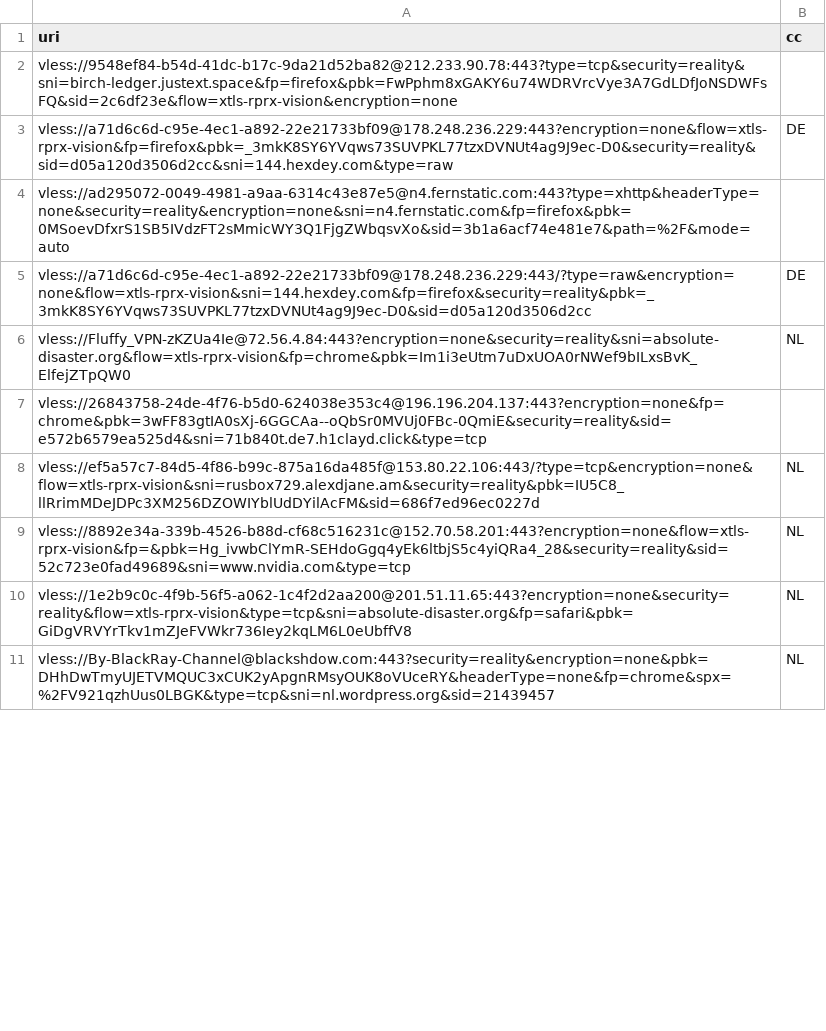
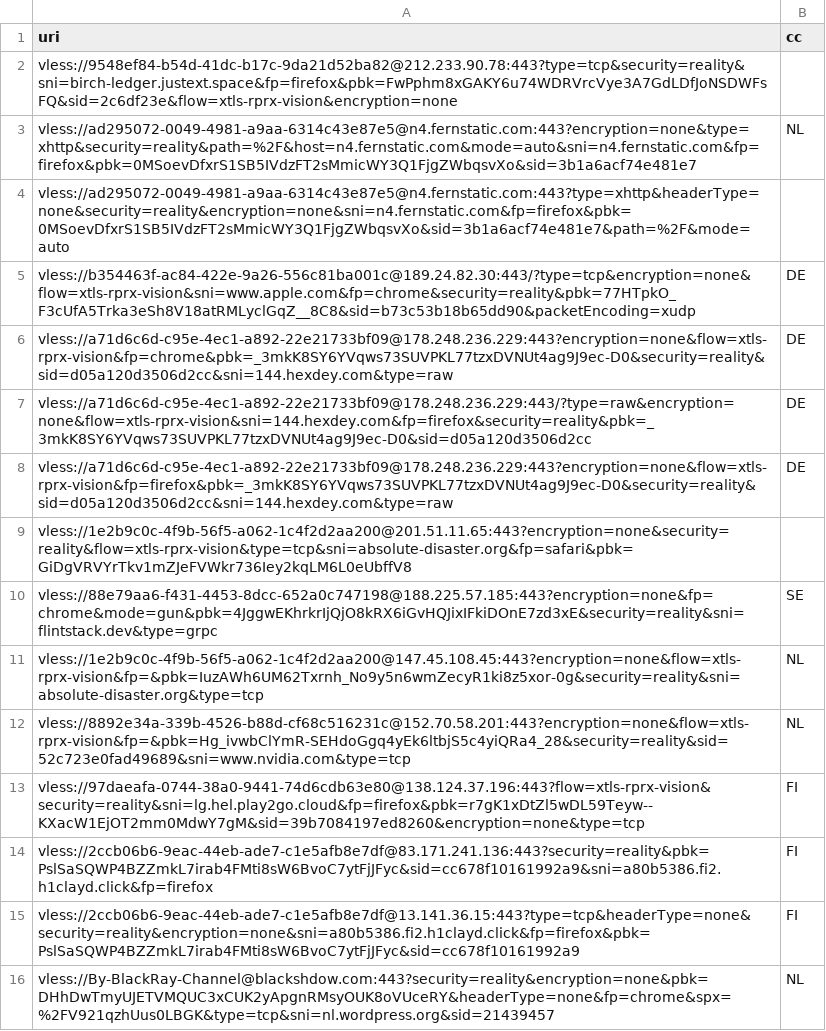
Before and after one commit to grisha-seleznev/free-vless-keys-russia, a CSV file: stage/checked.csv, drawn as a sheet; only a part is shown; the diff covers the shown part only.

```diff
--- a/stage/checked.csv
+++ b/stage/checked.csv
@@ -2,10 +2,15 @@ uri,cc
 vless://9548ef84-b54d-41dc-b17c-9da21d52ba82@212.233.90.78:443?type=tcp&security=reality&sni=birch-ledger.justext.space&fp=firefox&pbk=FwPphm8xGAKY6u74WDRVrcVye3A7GdLDfJoNSDWFsFQ&sid=2c6df23e&flow=xtls-rprx-vision&encryption=none,
+vless://ad295072-0049-4981-a9aa-6314c43e87e5@n4.fernstatic.com:443?encryption=none&type=xhttp&security=reality&path=%2F&host=n4.fernstatic.com&mode=auto&sni=n4.fernstatic.com&fp=firefox&pbk=0MSoevDfxrS1SB5IVdzFT2sMmicWY3Q1FjgZWbqsvXo&sid=3b1a6acf74e481e7,NL
+vless://ad295072-0049-4981-a9aa-6314c43e87e5@n4.fernstatic.com:443?type=xhttp&headerType=none&security=reality&encryption=none&sni=n4.fernstatic.com&fp=firefox&pbk=0MSoevDfxrS1SB5IVdzFT2sMmicWY3Q1FjgZWbqsvXo&sid=3b1a6acf74e481e7&path=%2F&mode=auto,
+vless://b354463f-ac84-422e-9a26-556c81ba001c@189.24.82.30:443/?type=tcp&encryption=none&flow=xtls-rprx-vision&sni=www.apple.com&fp=chrome&security=reality&pbk=77HTpkO_F3cUfA5Trka3eSh8V18atRMLyclGqZ__8C8&sid=b73c53b18b65dd90&packetEncoding=xudp,DE
+vless://a71d6c6d-c95e-4ec1-a892-22e21733bf09@178.248.236.229:443?encryption=none&flow=xtls-rprx-vision&fp=chrome&pbk=_3mkK8SY6YVqws73SUVPKL77tzxDVNUt4ag9J9ec-D0&security=reality&sid=d05a120d3506d2cc&sni=144.hexdey.com&type=raw,DE
+vless://a71d6c6d-c95e-4ec1-a892-22e21733bf09@178.248.236.229:443/?type=raw&encryption=none&flow=xtls-rprx-vision&sni=144.hexdey.com&fp=firefox&security=reality&pbk=_3mkK8SY6YVqws73SUVPKL77tzxDVNUt4ag9J9ec-D0&sid=d05a120d3506d2cc,DE
 vless://a71d6c6d-c95e-4ec1-a892-22e21733bf09@178.248.236.229:443?encryption=none&flow=xtls-rprx-vision&fp=firefox&pbk=_3mkK8SY6YVqws73SUVPKL77tzxDVNUt4ag9J9ec-D0&security=reality&sid=d05a120d3506d2cc&sni=144.hexdey.com&type=raw,DE
-vless://ad295072-0049-4981-a9aa-6314c43e87e5@n4.fernstatic.com:443?type=xhttp&headerType=none&security=reality&encryption=none&sni=n4.fernstatic.com&fp=firefox&pbk=0MSoevDfxrS1SB5IVdzFT2sMmicWY3Q1FjgZWbqsvXo&sid=3b1a6acf74e481e7&path=%2F&mode=auto,
-vless://a71d6c6d-c95e-4ec1-a892-22e21733bf09@178.248.236.229:443/?type=raw&encryption=none&flow=xtls-rprx-vision&sni=144.hexdey.com&fp=firefox&security=reality&pbk=_3mkK8SY6YVqws73SUVPKL77tzxDVNUt4ag9J9ec-D0&sid=d05a120d3506d2cc,DE
-vless://Fluffy_VPN-zKZUa4Ie@72.56.4.84:443?encryption=none&security=reality&sni=absolute-disaster.org&flow=xtls-rprx-vision&fp=chrome&pbk=Im1i3eUtm7uDxUOA0rNWef9bILxsBvK_ElfejZTpQW0,NL
-vless://26843758-24de-4f76-b5d0-624038e353c4@196.196.204.137:443?encryption=none&fp=chrome&pbk=3wFF83gtIA0sXj-6GGCAa--oQbSr0MVUj0FBc-0QmiE&security=reality&sid=e572b6579ea525d4&sni=71b840t.de7.h1clayd.click&type=tcp,
-vless://ef5a57c7-84d5-4f86-b99c-875a16da485f@153.80.22.106:443/?type=tcp&encryption=none&flow=xtls-rprx-vision&sni=rusbox729.alexdjane.am&security=reality&pbk=IU5C8_llRrimMDeJDPc3XM256DZOWIYblUdDYilAcFM&sid=686f7ed96ec0227d,NL
+vless://1e2b9c0c-4f9b-56f5-a062-1c4f2d2aa200@201.51.11.65:443?encryption=none&security=reality&flow=xtls-rprx-vision&type=tcp&sni=absolute-disaster.org&fp=safari&pbk=GiDgVRVYrTkv1mZJeFVWkr736Iey2kqLM6L0eUbffV8,
+vless://88e79aa6-f431-4453-8dcc-652a0c747198@188.225.57.185:443?encryption=none&fp=chrome&mode=gun&pbk=4JggwEKhrkrIjQjO8kRX6iGvHQJixIFkiDOnE7zd3xE&security=reality&sni=flintstack.dev&type=grpc,SE
+vless://1e2b9c0c-4f9b-56f5-a062-1c4f2d2aa200@147.45.108.45:443?encryption=none&flow=xtls-rprx-vision&fp=&pbk=IuzAWh6UM62Txrnh_No9y5n6wmZecyR1ki8z5xor-0g&security=reality&sni=absolute-disaster.org&type=tcp,NL
 vless://8892e34a-339b-4526-b88d-cf68c516231c@152.70.58.201:443?encryption=none&flow=xtls-rprx-vision&fp=&pbk=Hg_ivwbClYmR-SEHdoGgq4yEk6ltbjS5c4yiQRa4_28&security=reality&sid=52c723e0fad49689&sni=www.nvidia.com&type=tcp,NL
-vless://1e2b9c0c-4f9b-56f5-a062-1c4f2d2aa200@201.51.11.65:443?encryption=none&security=reality&flow=xtls-rprx-vision&type=tcp&sni=absolute-disaster.org&fp=safari&pbk=GiDgVRVYrTkv1mZJeFVWkr736Iey2kqLM6L0eUbffV8,NL
+vless://97daeafa-0744-38a0-9441-74d6cdb63e80@138.124.37.196:443?flow=xtls-rprx-vision&security=reality&sni=lg.hel.play2go.cloud&fp=firefox&pbk=r7gK1xDtZl5wDL59Teyw--KXacW1EjOT2mm0MdwY7gM&sid=39b7084197ed8260&encryption=none&type=tcp,FI
+vless://2ccb06b6-9eac-44eb-ade7-c1e5afb8e7df@83.171.241.136:443?security=reality&pbk=PslSaSQWP4BZZmkL7irab4FMti8sW6BvoC7ytFjJFyc&sid=cc678f10161992a9&sni=a80b5386.fi2.h1clayd.click&fp=firefox,FI
+vless://2ccb06b6-9eac-44eb-ade7-c1e5afb8e7df@13.141.36.15:443?type=tcp&headerType=none&security=reality&encryption=none&sni=a80b5386.fi2.h1clayd.click&fp=firefox&pbk=PslSaSQWP4BZZmkL7irab4FMti8sW6BvoC7ytFjJFyc&sid=cc678f10161992a9,FI
 vless://By-BlackRay-Channel@blackshdow.com:443?security=reality&encryption=none&pbk=DHhDwTmyUJETVMQUC3xCUK2yApgnRMsyOUK8oVUceRY&headerType=none&fp=chrome&spx=%2FV921qzhUus0LBGK&type=tcp&sni=nl.wordpress.org&sid=21439457,NL
```
Also changed, not shown: 12 added rows, 2 removed rows, 11 moved rows and 3 edited cells elsewhere in this file, stage/polymarket.csv, 56 other files.
